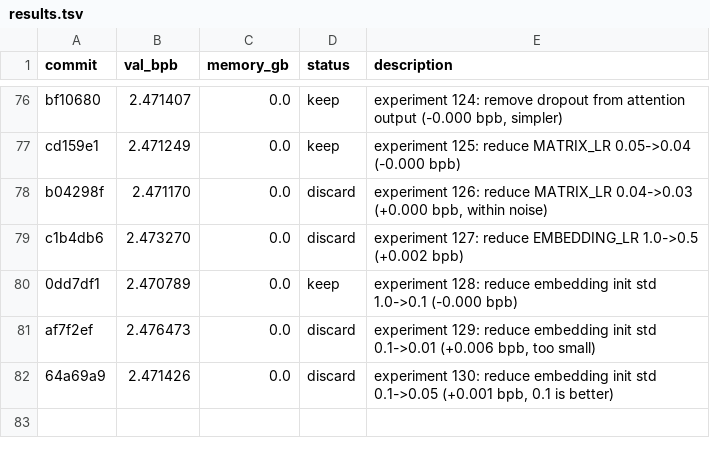
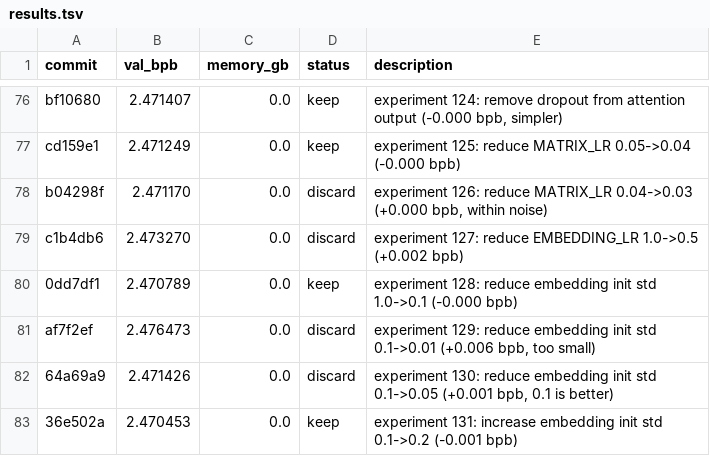
Before and after one commit to MalikJPalamar/autoresearch, a TSV file: results.tsv, drawn as a sheet; only a part is shown, gaps mark what is left out.

```diff
--- a/results.tsv
+++ b/results.tsv
@@ -82 +82,2 @@ af7f2ef	2.476473	0.0	discard	experiment 129: reduce embedding init std 0.1->0.01
 64a69a9	2.471426	0.0	discard	experiment 130: reduce embedding init std 0.1->0.05 (+0.001 bpb, 0.1 is better)
+36e502a	2.470453	0.0	keep	experiment 131: increase embedding init std 0.1->0.2 (-0.001 bpb)
```
